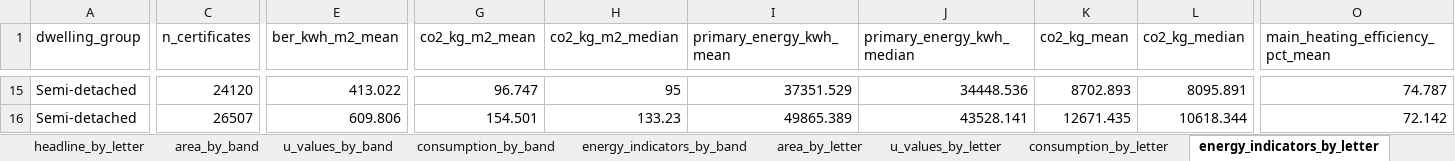
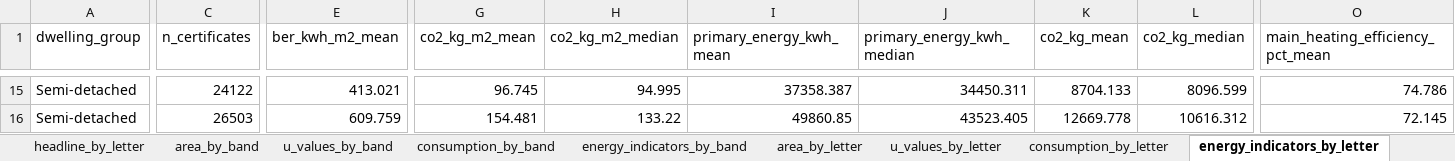
Before and after one commit to BakytzhanSuleimenov/SEAI-BER, an Excel workbook: outputs/ber_results_by_type_and_band.xlsx, sheet energy_indicators_by_letter, drawn as a sheet; only a part is shown, gaps mark what is left out; values as stored, in another font and other column widths than the file's, no borders; the diff covers the shown part only; the diff names each change by its address in the sheet, - before the commit and + after, or states it on an @@ line.

```diff
--- a/outputs/ber_results_by_type_and_band.xlsx (sheet energy_indicators_by_letter)
+++ b/outputs/ber_results_by_type_and_band.xlsx (sheet energy_indicators_by_letter)
-C15 (n_certificates): 24120
+C15 (n_certificates): 24122
-E15 (ber_kwh_m2_mean): 413.022
+E15 (ber_kwh_m2_mean): 413.021
-G15 (co2_kg_m2_mean): 96.747
+G15 (co2_kg_m2_mean): 96.745
-H15 (co2_kg_m2_median): 95
+H15 (co2_kg_m2_median): 94.995
-I15 (primary_energy_kwh_mean): 37351.529
+I15 (primary_energy_kwh_mean): 37358.387
-J15 (primary_energy_kwh_median): 34448.536
+J15 (primary_energy_kwh_median): 34450.311
-K15 (co2_kg_mean): 8702.893
+K15 (co2_kg_mean): 8704.133
-L15 (co2_kg_median): 8095.891
+L15 (co2_kg_median): 8096.599
-O15 (main_heating_efficiency_pct_mean): 74.787
+O15 (main_heating_efficiency_pct_mean): 74.786
-C16 (n_certificates): 26507
+C16 (n_certificates): 26503
-E16 (ber_kwh_m2_mean): 609.806
+E16 (ber_kwh_m2_mean): 609.759
-G16 (co2_kg_m2_mean): 154.501
+G16 (co2_kg_m2_mean): 154.481
-H16 (co2_kg_m2_median): 133.23
+H16 (co2_kg_m2_median): 133.22
-I16 (primary_energy_kwh_mean): 49865.389
+I16 (primary_energy_kwh_mean): 49860.85
-J16 (primary_energy_kwh_median): 43528.141
+J16 (primary_energy_kwh_median): 43523.405
-K16 (co2_kg_mean): 12671.435
+K16 (co2_kg_mean): 12669.778
-L16 (co2_kg_median): 10618.344
+L16 (co2_kg_median): 10616.312
-O16 (main_heating_efficiency_pct_mean): 72.142
+O16 (main_heating_efficiency_pct_mean): 72.145
```
Also changed, not shown: 170 edited cells elsewhere in this sheet, sheet consumption_by_band, sheet consumption_by_letter, sheet area_by_band, sheet energy_indicators_by_band, sheet area_by_letter, sheet headline_by_letter, 5 more sheets, 3 other files.
